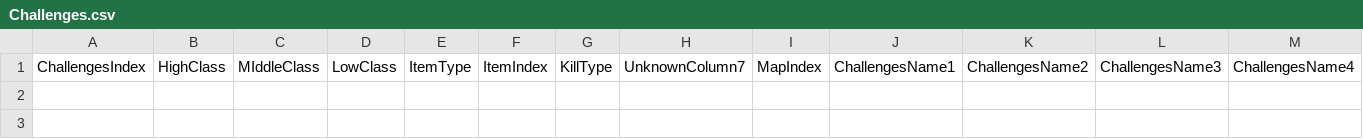
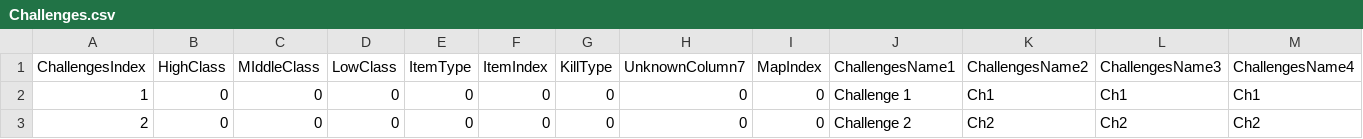
Before and after one commit to shibisty/fearonline, a CSV file: CSV/Challenges.csv, drawn as a sheet; only a part is shown; rows hold the shown columns only; the diff names each change by its address in the sheet, - before the commit and + after, or states it on an @@ line.

```diff
--- a/CSV/Challenges.csv
+++ b/CSV/Challenges.csv
+row 2: 1 | 0 | 0 | 0 | 0 | 0 | 0 | 0 | 0 | Challenge 1 | Ch1 | Ch1 | Ch1
+row 3: 2 | 0 | 0 | 0 | 0 | 0 | 0 | 0 | 0 | Challenge 2 | Ch2 | Ch2 | Ch2
```
Also changed, not shown: CSV/GameItem.csv, CSV/MapInfo.csv, 37 other files.
